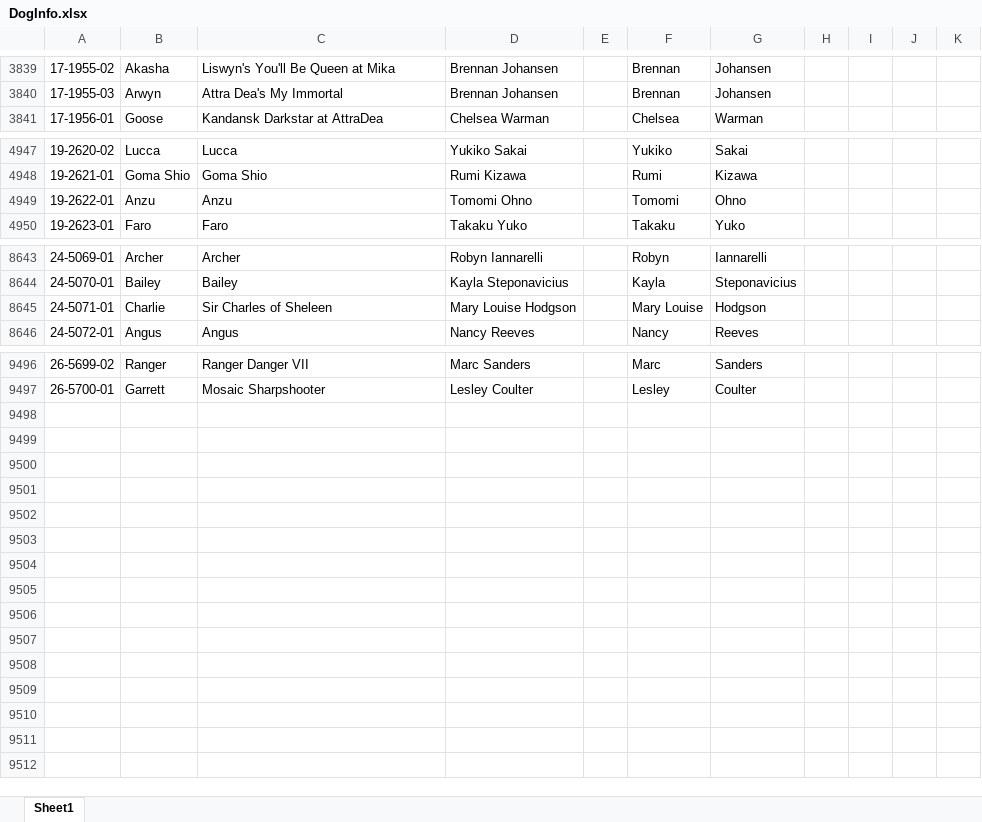
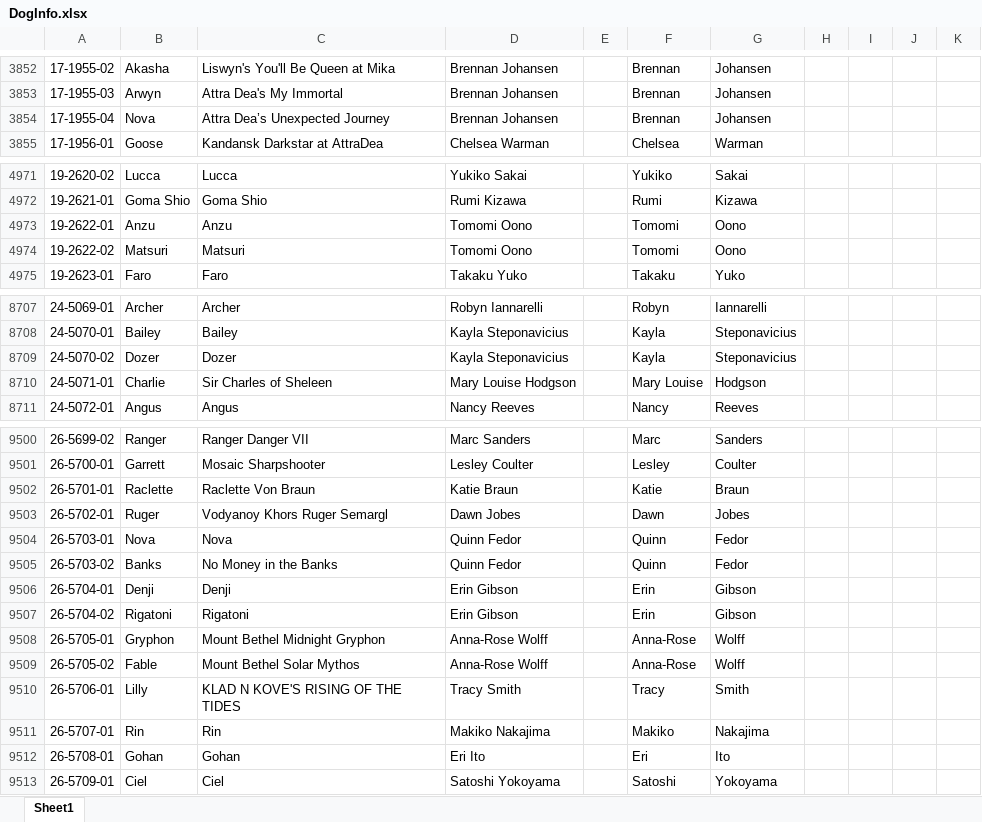
Before and after one commit to Cwagtracker/Tracker, an Excel workbook: DogInfo.xlsx, sheet Sheet1, drawn as a sheet; only a part is shown, gaps mark what is left out; values as stored, in another font and other column widths than the file's, no borders; conditional formats not drawn; addresses are those after the commit; the diff covers the shown part only; the diff names each change by its address in the sheet, - before the commit and + after, or states it on an @@ line.

Commit message:
Add files via upload

```diff
--- a/DogInfo.xlsx (sheet Sheet1)
+++ b/DogInfo.xlsx (sheet Sheet1)
+row 3854: 17-1955-04 | Nova | Attra Dea’s Unexpected Journey | Brennan Johansen |  | Brennan | Johansen
-D4973: Tomomi Ohno
+D4973: Tomomi Oono
-G4973: Ohno
+G4973: Oono
+row 4974: 19-2622-02 | Matsuri | Matsuri | Tomomi Oono |  | Tomomi | Oono
+row 8709: 24-5070-02 | Dozer | Dozer | Kayla Steponavicius |  | Kayla | Steponavicius
+row 9502: 26-5701-01 | Raclette | Raclette Von Braun | Katie Braun |  | Katie | Braun
+row 9503: 26-5702-01 | Ruger | Vodyanoy Khors Ruger Semargl | Dawn Jobes |  | Dawn | Jobes
+row 9504: 26-5703-01 | Nova | Nova | Quinn Fedor |  | Quinn | Fedor
+row 9505: 26-5703-02 | Banks | No Money in the Banks | Quinn Fedor |  | Quinn | Fedor
+row 9506: 26-5704-01 | Denji | Denji | Erin Gibson |  | Erin | Gibson
+row 9507: 26-5704-02 | Rigatoni | Rigatoni | Erin Gibson |  | Erin | Gibson
+row 9508: 26-5705-01 | Gryphon | Mount Bethel Midnight Gryphon | Anna-Rose Wolff |  | Anna-Rose | Wolff
+row 9509: 26-5705-02 | Fable | Mount Bethel Solar Mythos | Anna-Rose Wolff |  | Anna-Rose | Wolff
+row 9510: 26-5706-01 | Lilly | KLAD N KOVE'S RISING OF THE TIDES | Tracy Smith |  | Tracy | Smith
+row 9511: 26-5707-01 | Rin | Rin | Makiko Nakajima |  | Makiko | Nakajima
+row 9512: 26-5708-01 | Gohan | Gohan | Eri Ito |  | Eri | Ito
+row 9513: 26-5709-01 | Ciel | Ciel | Satoshi Yokoyama |  | Satoshi | Yokoyama
```
Also changed, not shown: 1 added row, 76 moved rows and 2 edited cells elsewhere in this sheet, formulas that keep their value.
